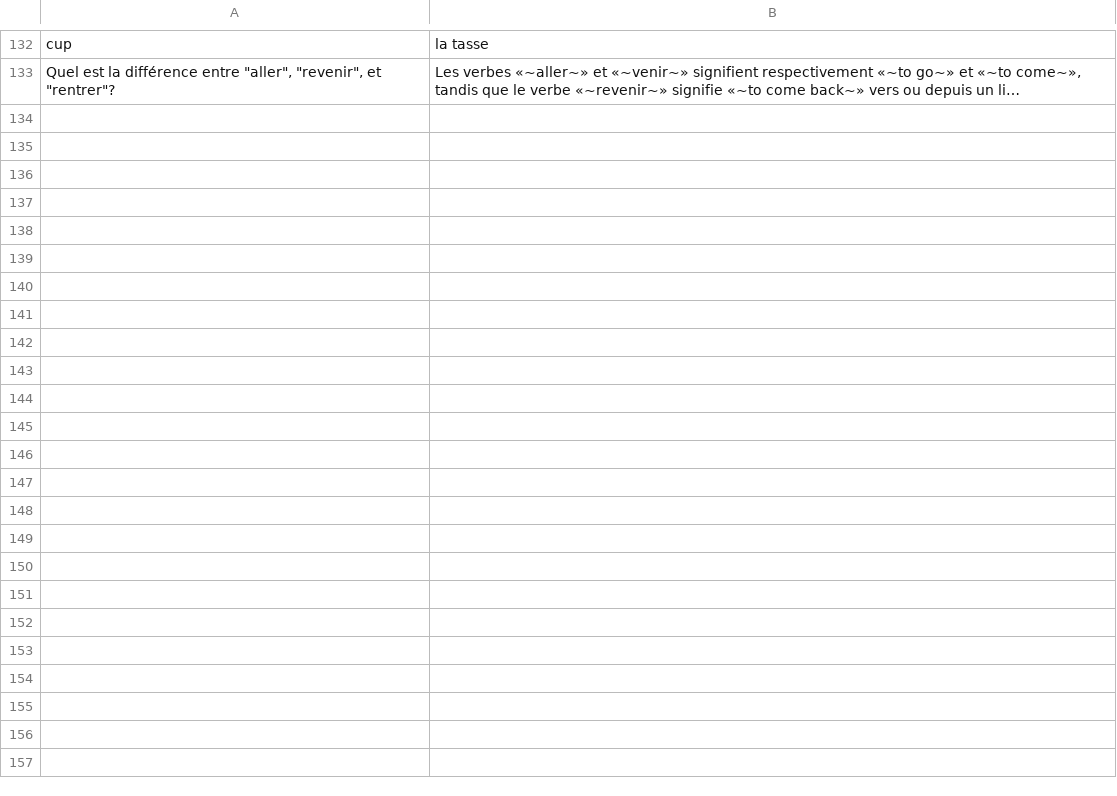
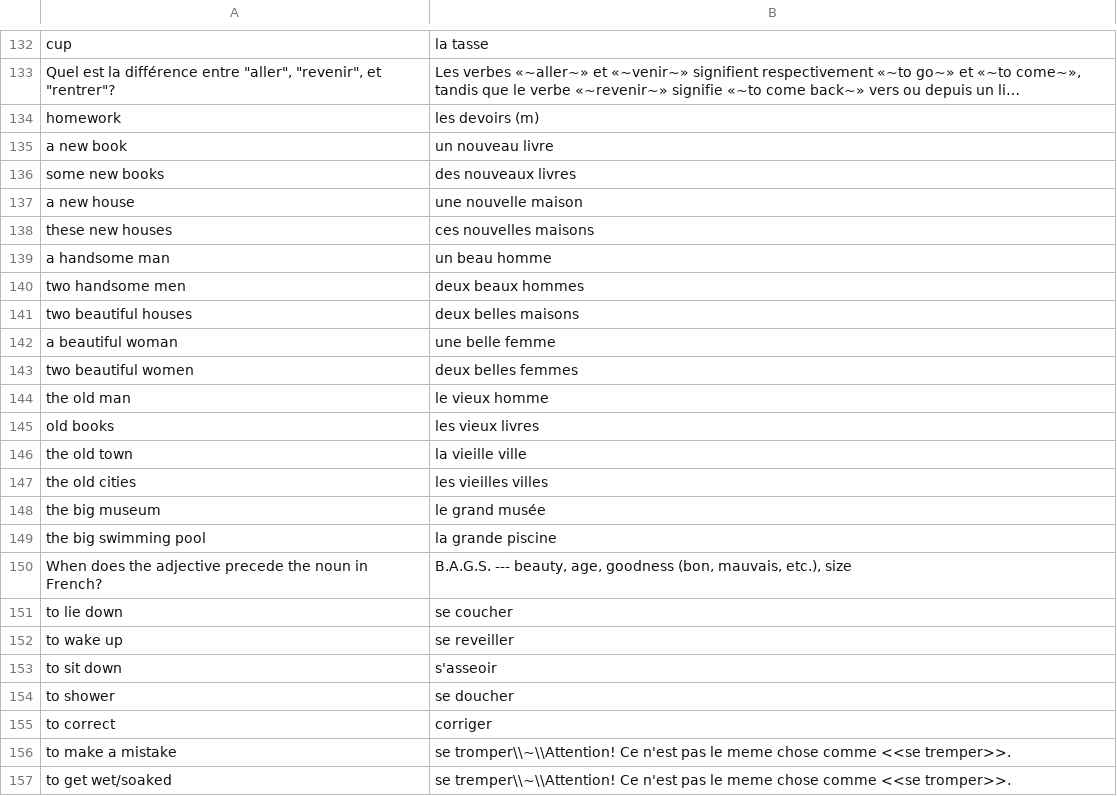
Before and after one commit to jwfh/french-flashcards, a CSV file: contenu/mots.csv, drawn as a sheet; only a part is shown, gaps mark what is left out; long unchanged cells end in …; the diff names each change by its address in the sheet, - before the commit and + after, or states it on an @@ line.

```diff
--- a/contenu/mots.csv
+++ b/contenu/mots.csv
+row 134: homework | les devoirs (m)
+row 135: a new book | un nouveau livre
+row 136: some new books | des nouveaux livres
+row 137: a new house | une nouvelle maison
+row 138: these new houses | ces nouvelles maisons
+row 139: a handsome man | un beau homme
+row 140: two handsome men | deux beaux hommes
+row 141: two beautiful houses | deux belles maisons
+row 142: a beautiful woman | une belle femme
+row 143: two beautiful women | deux belles femmes
+row 144: the old man | le vieux homme
+row 145: old books | les vieux livres
+row 146: the old town | la vieille ville
+row 147: the old cities | les vieilles villes
+row 148: the big museum | le grand musée
+row 149: the big swimming pool | la grande piscine
+row 150: When does the adjective precede the noun in French? | B.A.G.S. --- beauty, age, goodness (bon, mauvais, etc.), size
+row 151: to lie down | se coucher
+row 152: to wake up | se reveiller
+row 153: to sit down | s'asseoir
+row 154: to shower | se doucher
+row 155: to correct | corriger
+row 156: to make a mistake | se tromper\\~\\Attention! Ce n'est pas le meme chose comme <<se tremper>>.
+row 157: to get wet/soaked | se tremper\\~\\Attention! Ce n'est pas le meme chose comme <<se tromper>>.
```
Also changed, not shown: contenu/conjugaisons-passé-composé.csv, contenu/phrases.csv, 3 other files.
